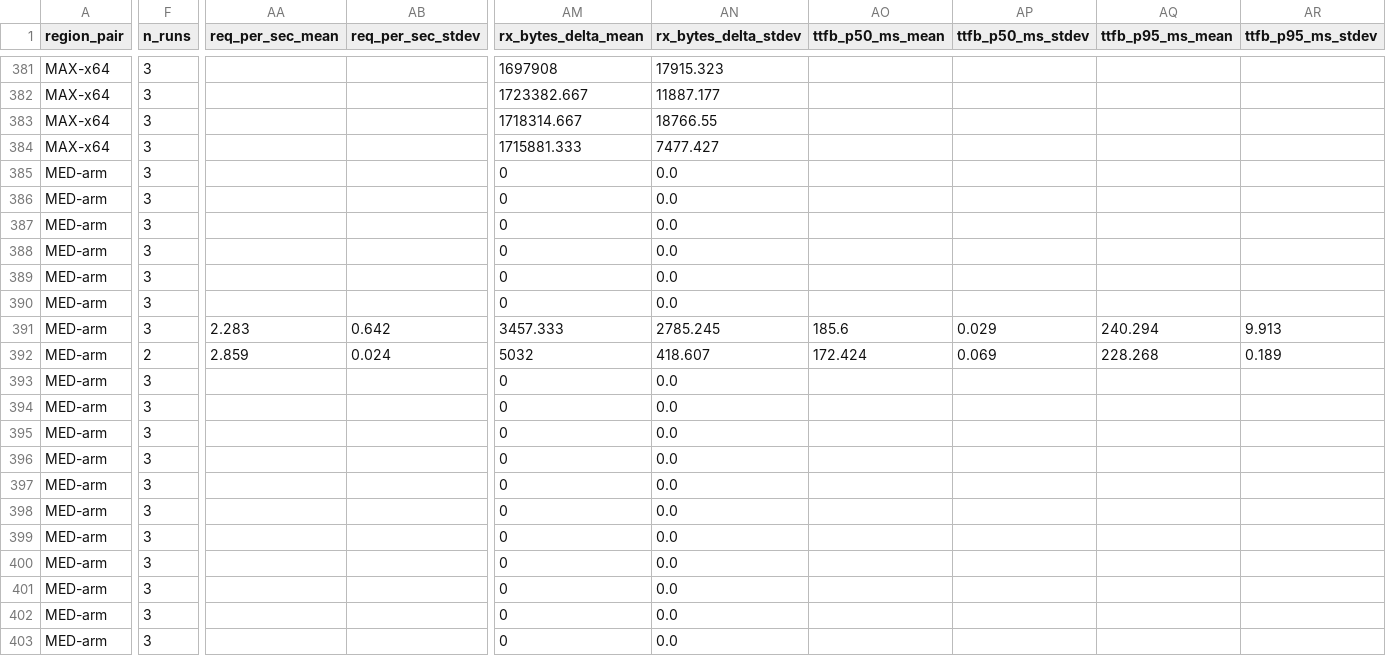
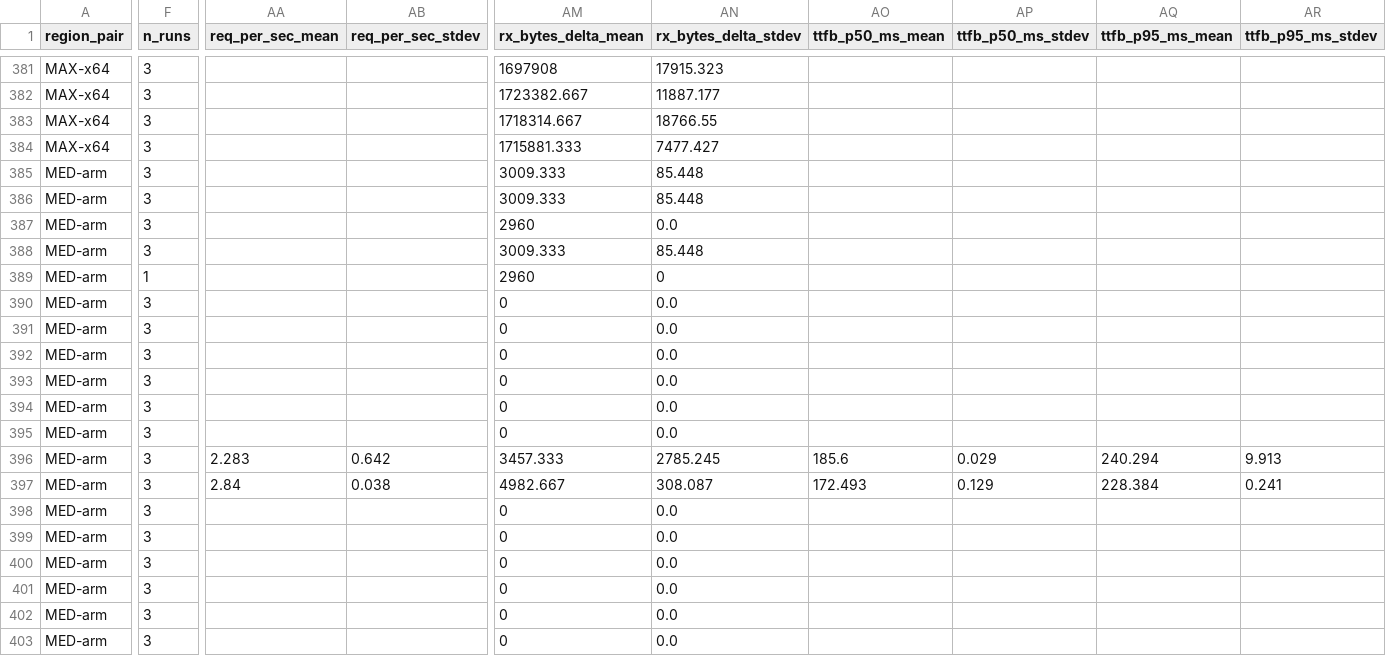
Before and after one commit to secwest/WGTCP, a CSV file: matrix.csv, drawn as a sheet; only a part is shown, gaps mark what is left out; the shorter side is filled out with more unchanged rows; addresses are those after the commit; rows hold the shown columns only; the diff covers the shown part only; the diff names each change by its address in the sheet, - before the commit and + after, or states it on an @@ line.

```diff
--- a/matrix.csv
+++ b/matrix.csv
+row 385: MED-arm | 3 |  |  | 3009.333 | 85.448
+row 386: MED-arm | 3 |  |  | 3009.333 | 85.448
+row 387: MED-arm | 3 |  |  | 2960 | 0.0
+row 388: MED-arm | 3 |  |  | 3009.333 | 85.448
+row 389: MED-arm | 1 |  |  | 2960 | 0
-F397 (n_runs): 2
+F397 (n_runs): 3
-AA397 (req_per_sec_mean): 2.859
+AA397 (req_per_sec_mean): 2.84
-AB397 (req_per_sec_stdev): 0.024
+AB397 (req_per_sec_stdev): 0.038
-AM397 (rx_bytes_delta_mean): 5032
+AM397 (rx_bytes_delta_mean): 4982.667
-AN397 (rx_bytes_delta_stdev): 418.607
+AN397 (rx_bytes_delta_stdev): 308.087
-AO397 (ttfb_p50_ms_mean): 172.424
+AO397 (ttfb_p50_ms_mean): 172.493
-AP397 (ttfb_p50_ms_stdev): 0.069
+AP397 (ttfb_p50_ms_stdev): 0.129
-AQ397 (ttfb_p95_ms_mean): 228.268
+AQ397 (ttfb_p95_ms_mean): 228.384
-AR397 (ttfb_p95_ms_stdev): 0.189
+AR397 (ttfb_p95_ms_stdev): 0.241
```
Also changed, not shown: 2 edited cells elsewhere in this file, 1 other file.
